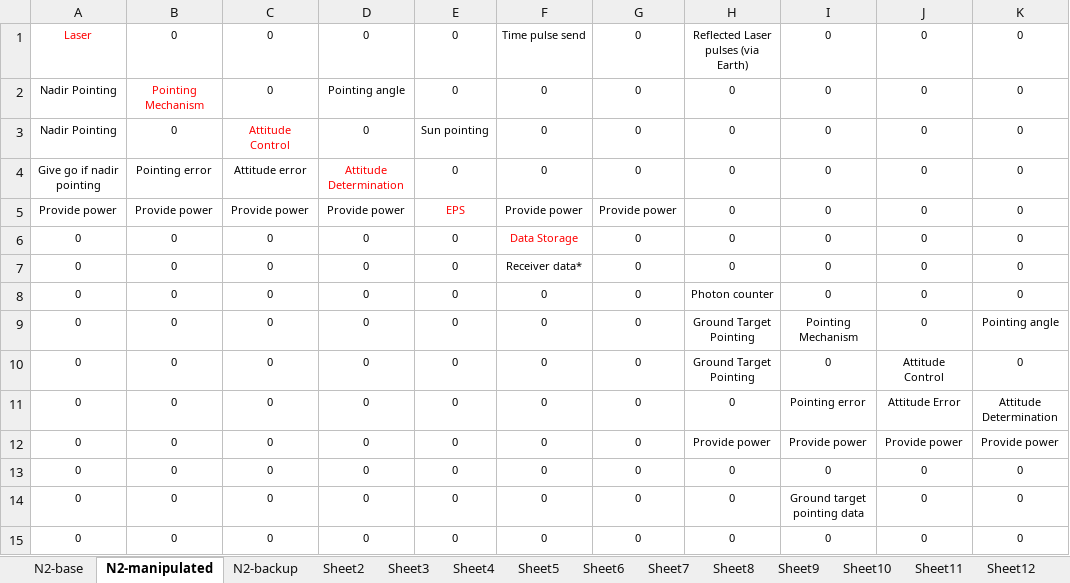
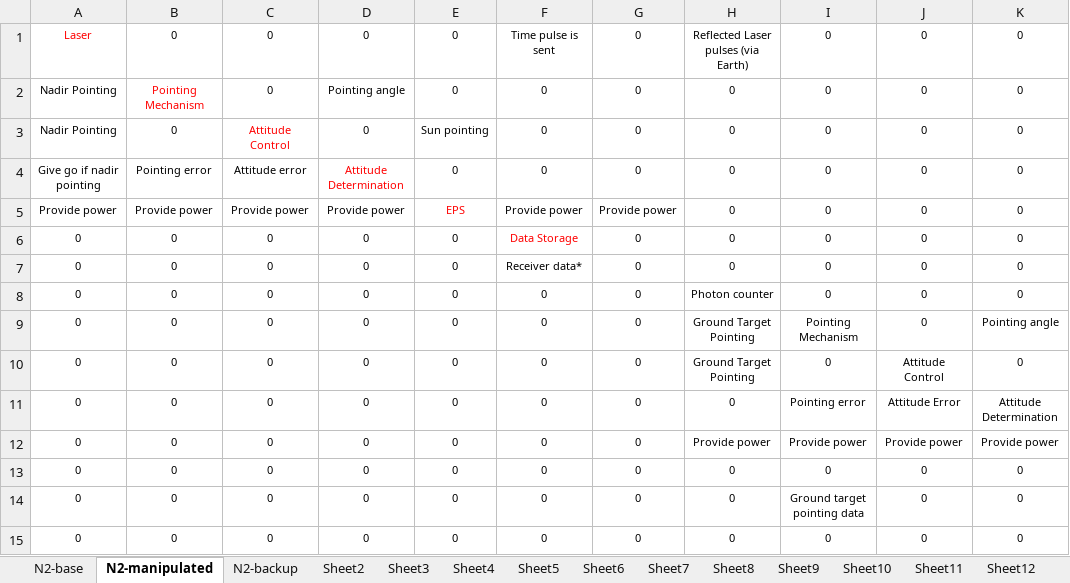
Before and after one commit to thewisenerd/laser-swarm, an Excel workbook: SE/N2chart.xlsx, sheet N2-manipulated, drawn as a sheet; only a part is shown; values as stored, in another font and other column widths than the file's, no borders; the diff names each change by its address in the sheet, - before the commit and + after, or states it on an @@ line.

```diff
--- a/SE/N2chart.xlsx (sheet N2-manipulated)
+++ b/SE/N2chart.xlsx (sheet N2-manipulated)
-F1: Time pulse send
+F1: Time pulse is sent
```
Also changed, not shown: sheet N2-base, sheet N2-backup, formulas that keep their value, charts or pictures, 1 other file.
